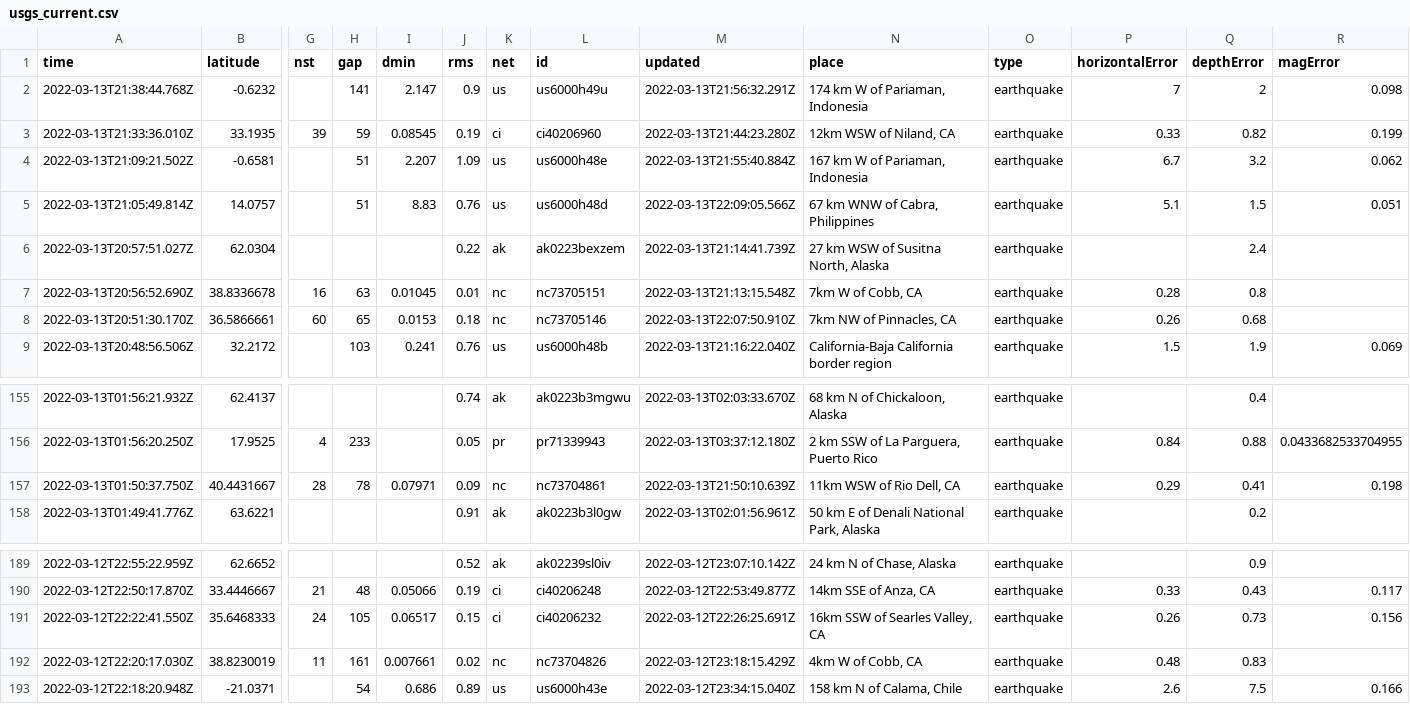
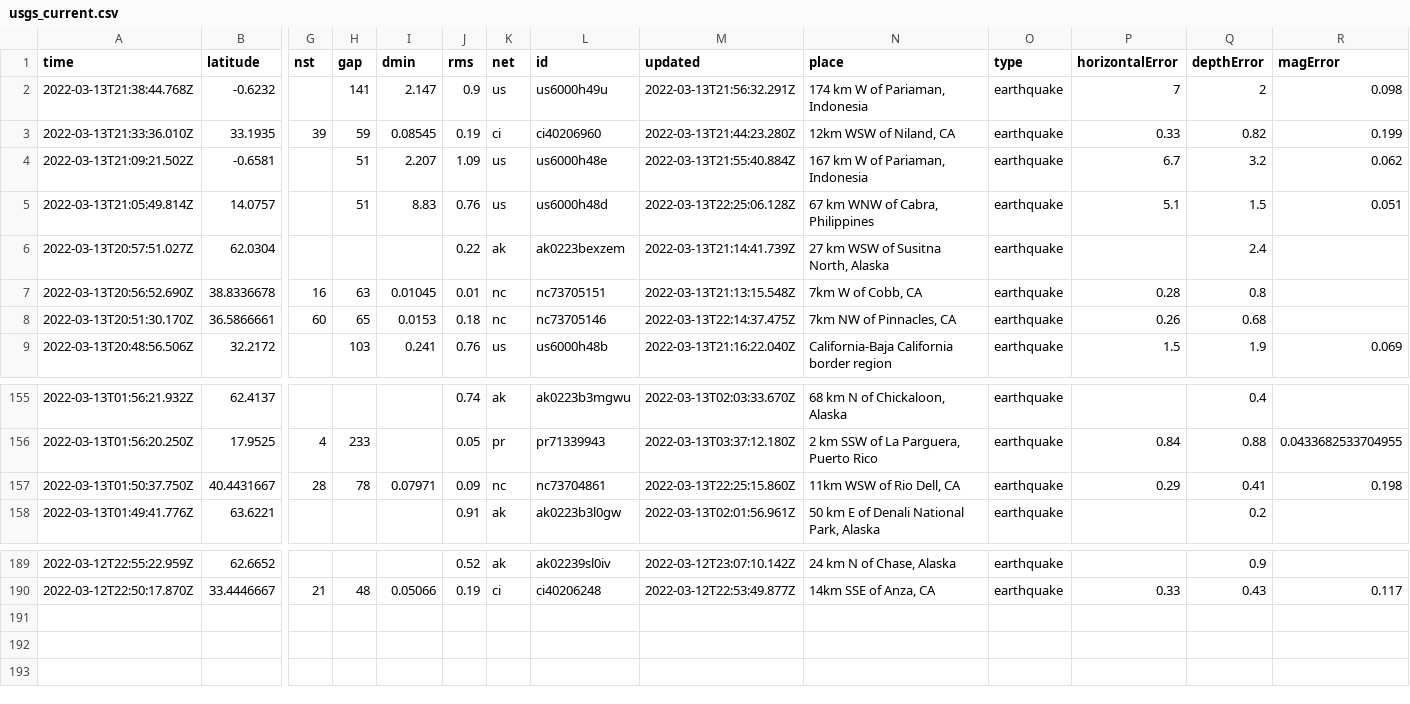
Before and after one commit to DevonMilley/dbk-calendar-actions, a CSV file: usgs_current.csv, drawn as a sheet; only a part is shown, gaps mark what is left out; rows hold the shown columns only; the diff names each change by its address in the sheet, - before the commit and + after, or states it on an @@ line.

```diff
--- a/usgs_current.csv
+++ b/usgs_current.csv
-M5 (updated): 2022-03-13T22:09:05.566Z
+M5 (updated): 2022-03-13T22:25:06.128Z
-M8 (updated): 2022-03-13T22:07:50.910Z
+M8 (updated): 2022-03-13T22:14:37.475Z
-M157 (updated): 2022-03-13T21:50:10.639Z
+M157 (updated): 2022-03-13T22:25:15.860Z
-row 191: 2022-03-12T22:22:41.550Z | 35.6468333 | 24 | 105 | 0.06517 | 0.15 | ci | ci40206232 | 2022-03-12T22:26:25.691Z | 16km SSW of Searles Valley, CA | earthquake | 0.26 | 0.73 | 0.156
-row 192: 2022-03-12T22:20:17.030Z | 38.8230019 | 11 | 161 | 0.007661 | 0.02 | nc | nc73704826 | 2022-03-12T23:18:15.429Z | 4km W of Cobb, CA | earthquake | 0.48 | 0.83
-row 193: 2022-03-12T22:18:20.948Z | -21.0371 |  | 54 | 0.686 | 0.89 | us | us6000h43e | 2022-03-12T23:34:15.040Z | 158 km N of Calama, Chile | earthquake | 2.6 | 7.5 | 0.166
```
